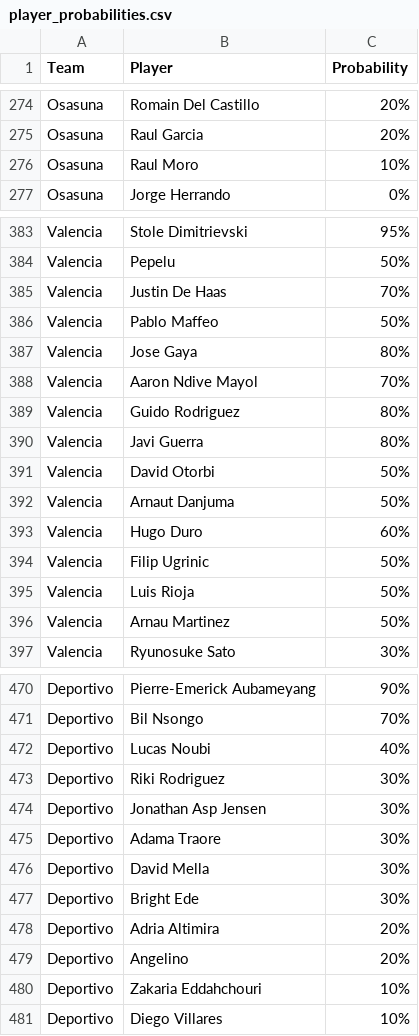
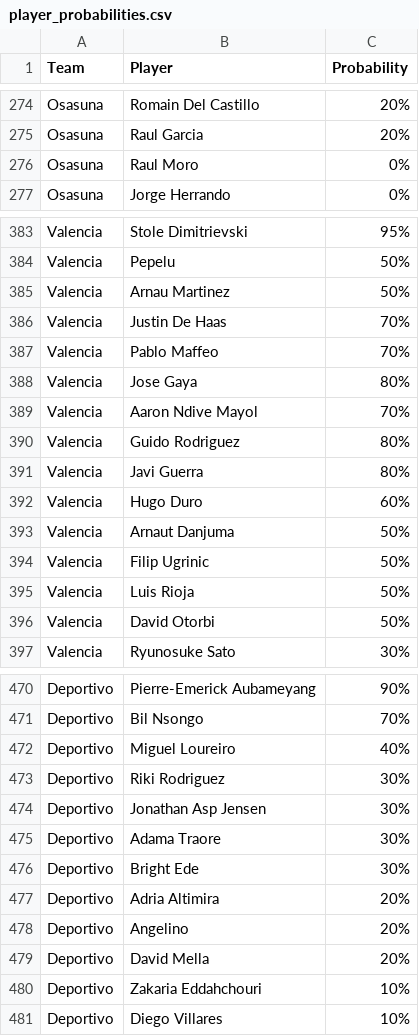
Before and after one commit to nilcrespo/BiwengerBot, a CSV file: csvs/others/player_probabilities.csv, drawn as a sheet; only a part is shown, gaps mark what is left out; the diff covers the shown part only.

```diff
--- a/csvs/others/player_probabilities.csv
+++ b/csvs/others/player_probabilities.csv
@@ -275,3 +275,3 @@ Osasuna,Romain Del Castillo,20%
 Osasuna,Raul Garcia,20%
-Osasuna,Raul Moro,10%
+Osasuna,Raul Moro,0%
 Osasuna,Jorge Herrando,0%
@@ -384,4 +384,5 @@ Valencia,Stole Dimitrievski,95%
 Valencia,Pepelu,50%
+Valencia,Arnau Martinez,50%
 Valencia,Justin De Haas,70%
-Valencia,Pablo Maffeo,50%
+Valencia,Pablo Maffeo,70%
 Valencia,Jose Gaya,80%
@@ -390,8 +391,7 @@ Valencia,Guido Rodriguez,80%
 Valencia,Javi Guerra,80%
-Valencia,David Otorbi,50%
+Valencia,Hugo Duro,60%
 Valencia,Arnaut Danjuma,50%
-Valencia,Hugo Duro,60%
 Valencia,Filip Ugrinic,50%
 Valencia,Luis Rioja,50%
-Valencia,Arnau Martinez,50%
+Valencia,David Otorbi,50%
 Valencia,Ryunosuke Sato,30%
@@ -471,3 +471,3 @@ Deportivo,Pierre-Emerick Aubameyang,90%
 Deportivo,Bil Nsongo,70%
-Deportivo,Lucas Noubi,40%
+Deportivo,Miguel Loureiro,40%
 Deportivo,Riki Rodriguez,30%
@@ -475,3 +475,2 @@ Deportivo,Jonathan Asp Jensen,30%
 Deportivo,Adama Traore,30%
-Deportivo,David Mella,30%
 Deportivo,Bright Ede,30%
@@ -479,2 +478,3 @@ Deportivo,Adria Altimira,20%
 Deportivo,Angelino,20%
+Deportivo,David Mella,20%
 Deportivo,Zakaria Eddahchouri,10%
```
Also changed, not shown: 4 added rows, 4 removed rows, 8 moved rows and 4 edited cells elsewhere in this file.
